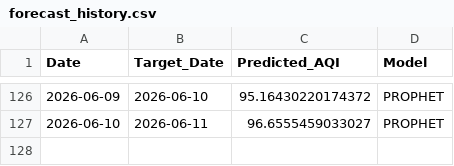
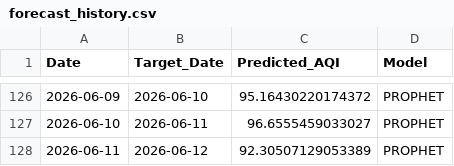
Before and after one commit to pavan3767/Project-AQI, a CSV file: forecast_history.csv, drawn as a sheet; only a part is shown, gaps mark what is left out; the diff names each change by its address in the sheet, - before the commit and + after, or states it on an @@ line.

```diff
--- a/forecast_history.csv
+++ b/forecast_history.csv
+row 128: 2026-06-11 | 2026-06-12 | 92.30507129053389 | PROPHET
```
Also changed, not shown: Cleaned AQI Bulk data (26th Jan).csv, drift_log.csv, 2 other files.
